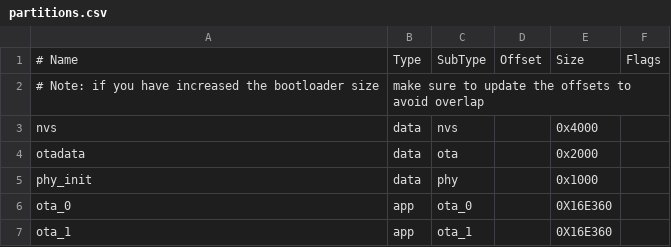
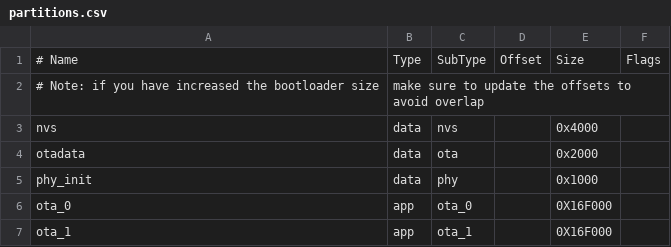
Before and after one commit to Zyilin98/yds_charger, a CSV file: partitions.csv, drawn as a sheet.

```diff
--- a/partitions.csv
+++ b/partitions.csv
@@ -5,3 +5,3 @@ otadata,  data, ota,     ,        0x2000,
 phy_init, data, phy,     ,        0x1000,
-ota_0,    app,  ota_0,   ,        0X16E360,
-ota_1,    app,  ota_1,   ,        0X16E360,
+ota_0,    app,  ota_0,   ,        0X16F000,
+ota_1,    app,  ota_1,   ,        0X16F000,
```
Also changed, not shown: 7 other files.
